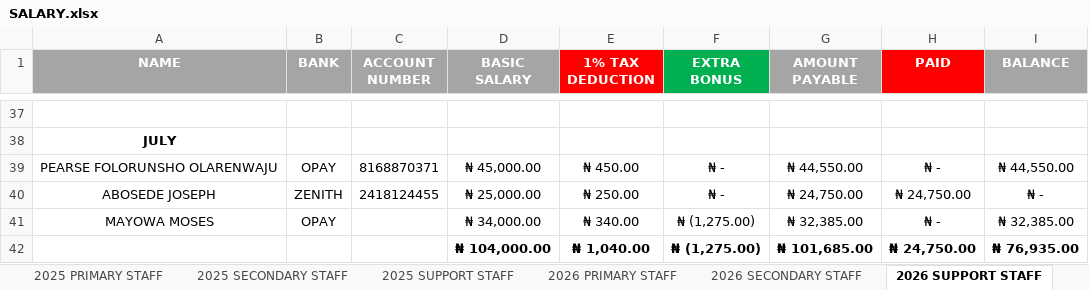
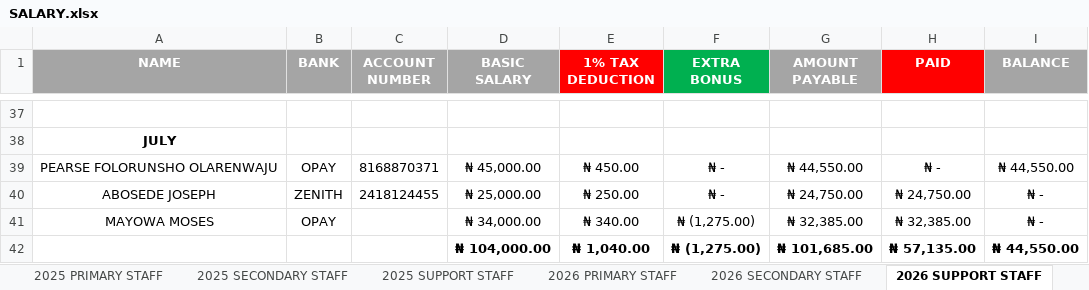
Before and after one commit to kbischool/kbis-records-v2, an Excel workbook: source/SALARY.xlsx, sheet 2026 SUPPORT STAFF, drawn as a sheet; only a part is shown, gaps mark what is left out; values as stored, in another font and other column widths than the file's, no borders; the diff names each change by its address in the sheet, - before the commit and + after, or states it on an @@ line.

Commit message:
Correct salary paid/balance and regenerate source
Update generatedAt timestamp and correct salary record payment fields. Several docs/data/salary.json entries now set paid = amountPayable and balance = 0 (previously unpaid). One record adjusted paid from 24750 to 57135 and balance from 76935 to 44550. Regenerated source/SALARY.xlsx binary to reflect these data fixes.

```diff
--- a/source/SALARY.xlsx (sheet 2026 SUPPORT STAFF)
+++ b/source/SALARY.xlsx (sheet 2026 SUPPORT STAFF)
-H41 (PAID): ₦ -
+H41 (PAID): ₦ 32,385.00
-I41 (BALANCE): ₦ 32,385.00
+I41 (BALANCE): ₦ -
-H42 (PAID): ₦ 24,750.00
+H42 (PAID): ₦ 57,135.00
-I42 (BALANCE): ₦ 76,935.00
+I42 (BALANCE): ₦ 44,550.00
```
Also changed, not shown: sheet 2026 SECONDARY STAFF, 2 other files.
